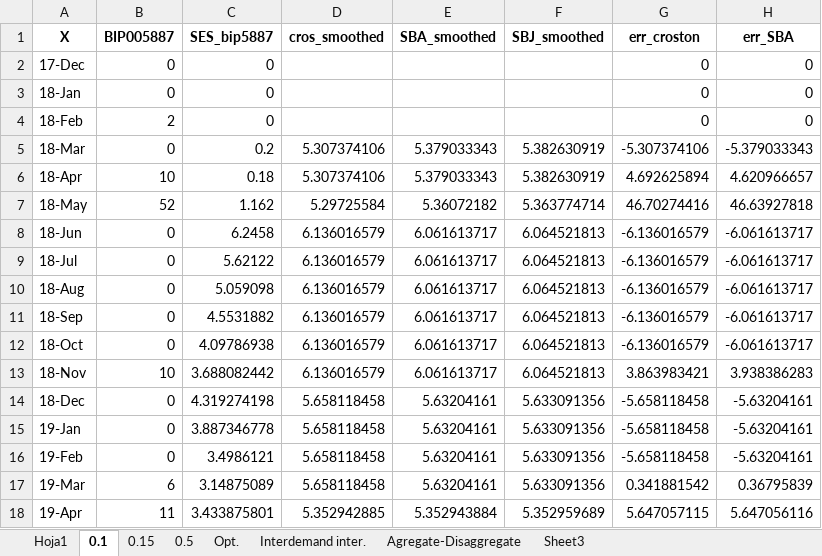
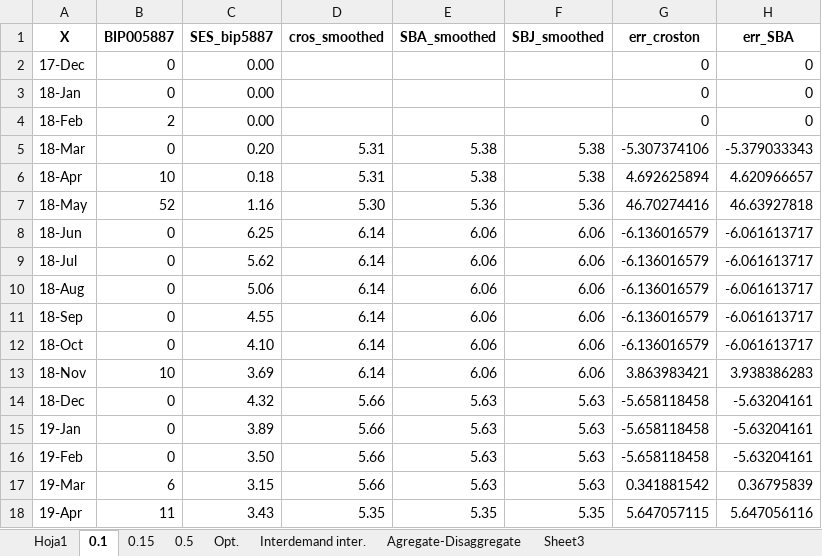
Before and after one commit to EstebanSierraGayon/Tesis, an Excel workbook: bip5887_data.xlsx, sheet 0.1, drawn as a sheet; only a part is shown; values as stored, in another font and other column widths than the file's, no borders; charts and pictures not drawn; the diff covers the shown part only; the diff names each change by its address in the sheet, - before the commit and + after, or states it on an @@ line.

```diff
--- a/bip5887_data.xlsx (sheet 0.1)
+++ b/bip5887_data.xlsx (sheet 0.1)
-C2:C4 (SES_bip5887): 0
+C2:C4 (SES_bip5887): 0.00
-C5 (SES_bip5887): 0.2
+C5 (SES_bip5887): 0.20
-D5:D6 (cros_smoothed): 5.307374106
+D5:D6 (cros_smoothed): 5.31
-E5:E6 (SBA_smoothed): 5.379033343
+E5:E6 (SBA_smoothed): 5.38
-F5:F6 (SBJ_smoothed): 5.382630919
+F5:F6 (SBJ_smoothed): 5.38
-C7 (SES_bip5887): 1.162
+C7 (SES_bip5887): 1.16
-D7 (cros_smoothed): 5.29725584
+D7 (cros_smoothed): 5.30
-E7 (SBA_smoothed): 5.36072182
+E7 (SBA_smoothed): 5.36
-F7 (SBJ_smoothed): 5.363774714
+F7 (SBJ_smoothed): 5.36
-C8 (SES_bip5887): 6.2458
+C8 (SES_bip5887): 6.25
-D8:D13 (cros_smoothed): 6.136016579
+D8:D13 (cros_smoothed): 6.14
-E8:E13 (SBA_smoothed): 6.061613717
+E8:E13 (SBA_smoothed): 6.06
-F8:F13 (SBJ_smoothed): 6.064521813
+F8:F13 (SBJ_smoothed): 6.06
-C9 (SES_bip5887): 5.62122
+C9 (SES_bip5887): 5.62
-C10 (SES_bip5887): 5.059098
+C10 (SES_bip5887): 5.06
-C11 (SES_bip5887): 4.5531882
+C11 (SES_bip5887): 4.55
-C12 (SES_bip5887): 4.09786938
+C12 (SES_bip5887): 4.10
-C13 (SES_bip5887): 3.688082442
+C13 (SES_bip5887): 3.69
-C14 (SES_bip5887): 4.319274198
+C14 (SES_bip5887): 4.32
-D14:D17 (cros_smoothed): 5.658118458
+D14:D17 (cros_smoothed): 5.66
-E14:E17 (SBA_smoothed): 5.63204161
+E14:E17 (SBA_smoothed): 5.63
-F14:F17 (SBJ_smoothed): 5.633091356
+F14:F17 (SBJ_smoothed): 5.63
-C15 (SES_bip5887): 3.887346778
+C15 (SES_bip5887): 3.89
-C16 (SES_bip5887): 3.4986121
+C16 (SES_bip5887): 3.50
-C17 (SES_bip5887): 3.14875089
+C17 (SES_bip5887): 3.15
-C18 (SES_bip5887): 3.433875801
+C18 (SES_bip5887): 3.43
-D18 (cros_smoothed): 5.352942885
+D18 (cros_smoothed): 5.35
-E18 (SBA_smoothed): 5.352943884
+E18 (SBA_smoothed): 5.35
-F18 (SBJ_smoothed): 5.352959689
+F18 (SBJ_smoothed): 5.35
```
Also changed, not shown: 5 added rows, 5 removed rows and 76 edited cells elsewhere in this sheet, sheet 0.15, sheet 0.5, sheet Opt., sheet Agregate-Disaggregate, charts or pictures, EXITS.xlsx, bip1271_data.xlsx, 2 other files.
